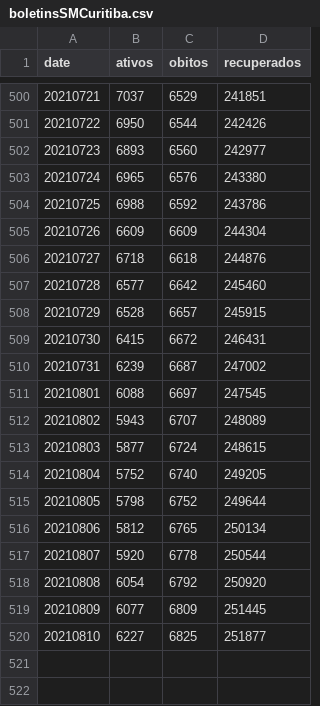
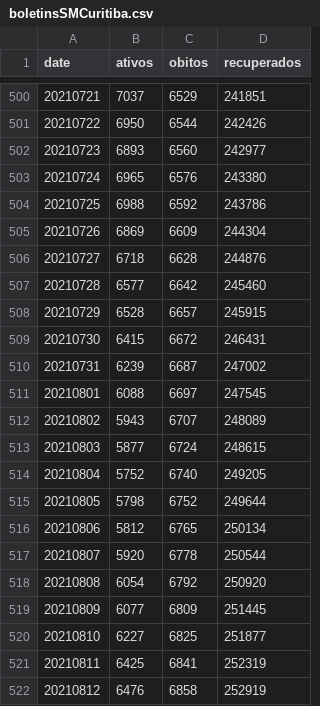
Before and after one commit to eliaskrainski/covid19misc, a CSV file: covid19time/data/boletinsSMCuritiba.csv, drawn as a sheet; only a part is shown, gaps mark what is left out.

```diff
--- a/covid19time/data/boletinsSMCuritiba.csv
+++ b/covid19time/data/boletinsSMCuritiba.csv
@@ -504,4 +504,4 @@ date,ativos,obitos,recuperados
 20210725,6988,6592,243786
-20210726,6609,6609,244304
-20210727,6718,6618,244876
+20210726,6869,6609,244304
+20210727,6718,6628,244876
 20210728,6577,6642,245460
@@ -520 +520,3 @@ date,ativos,obitos,recuperados
 20210810,6227,6825,251877
+20210811,6425,6841,252319
+20210812,6476,6858,252919
```
Also changed, not shown: data/boletinsSMCuritiba.csv.
